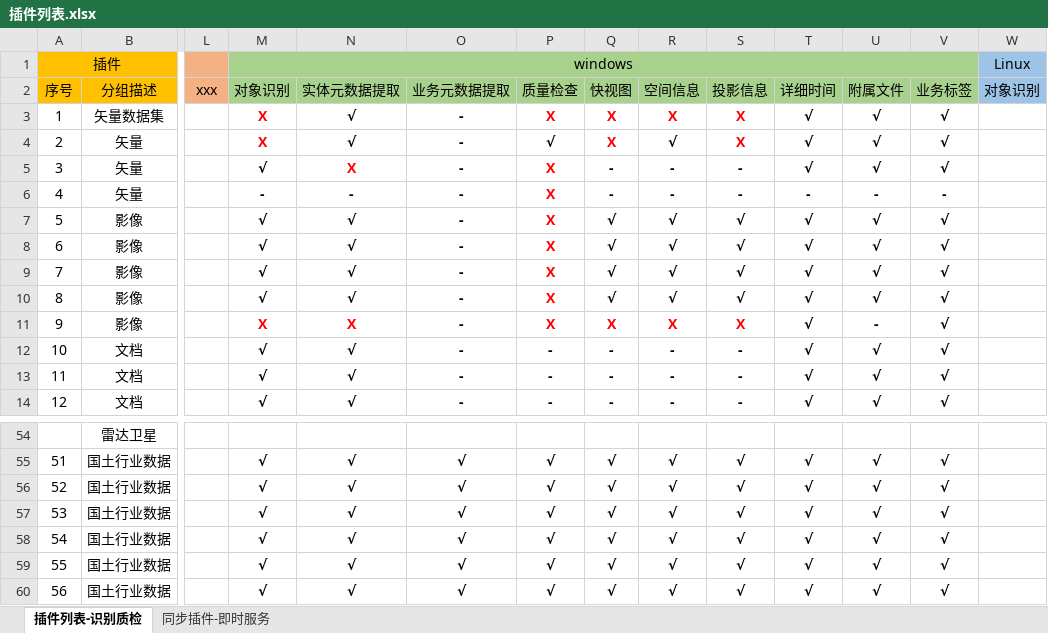
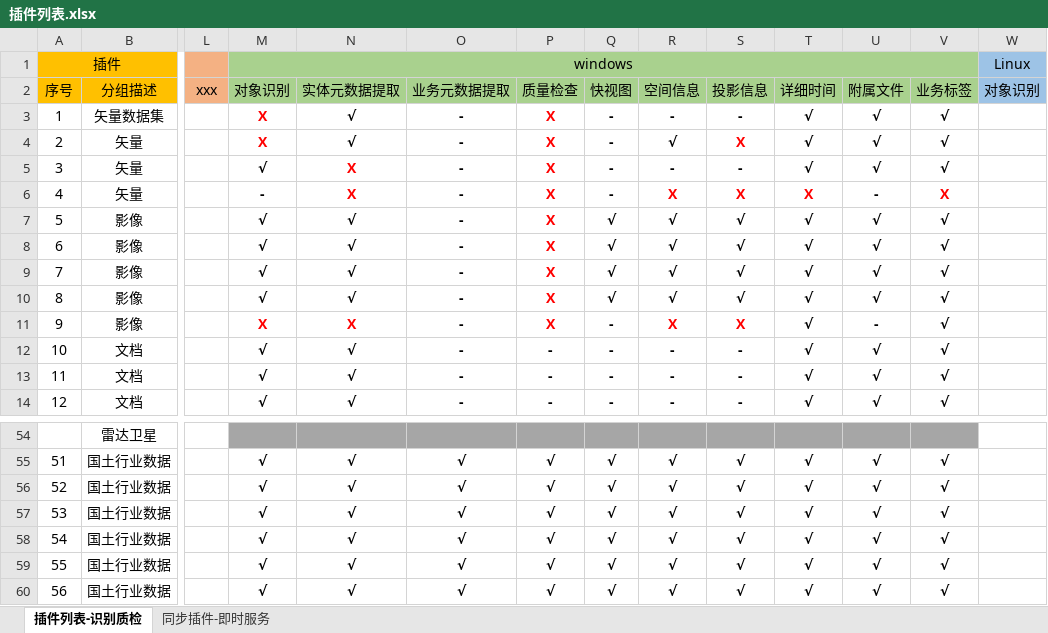
Before and after one commit to GISdeveloper2017/imetadata, an Excel workbook: docs/插件列表.xlsx, sheet 插件列表-识别质检, drawn as a sheet; only a part is shown, gaps mark what is left out; values as stored, in another font and other column widths than the file's, no borders; the diff covers the shown part only; the diff names each change by its address in the sheet, - before the commit and + after, or states it on an @@ line.

```diff
--- a/docs/插件列表.xlsx (sheet 插件列表-识别质检)
+++ b/docs/插件列表.xlsx (sheet 插件列表-识别质检)
-Q3:Q4: X
+Q3:Q4: -
-Q3:S3 text colour: #FF0000
+Q3:S3 text colour: black
-R3: X
+R3: -
-S3: X
+S3: -
-P4: √
+P4: X
-P4 text colour: black
+P4 text colour: #FF0000
-Q4 text colour: #FF0000
+Q4 text colour: black
-N6: -
+N6: X
-N6 text colour: black
+N6 text colour: #FF0000
-R6: -
+R6: X
-R6:T6 text colour: black
+R6:T6 text colour: #FF0000
-S6: -
+S6: X
-T6: -
+T6: X
-V6: -
+V6: X
-V6 text colour: black
+V6 text colour: #FF0000
-Q11: X
+Q11: -
-Q11 text colour: #FF0000
+Q11 text colour: black
-M54:V54 fill: none
+M54:V54 fill: #A6A6A6
```
Also changed, not shown: cell formats elsewhere in this sheet.
